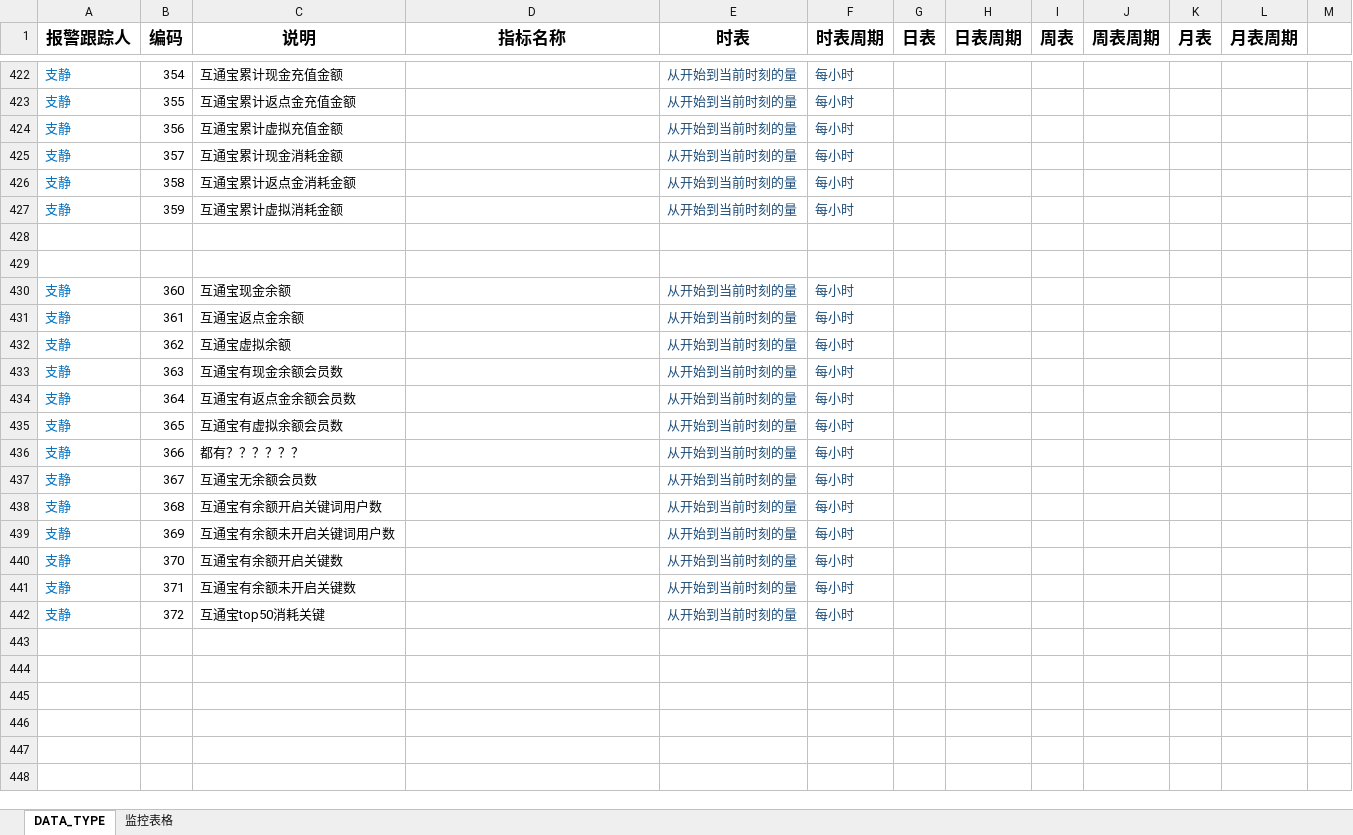
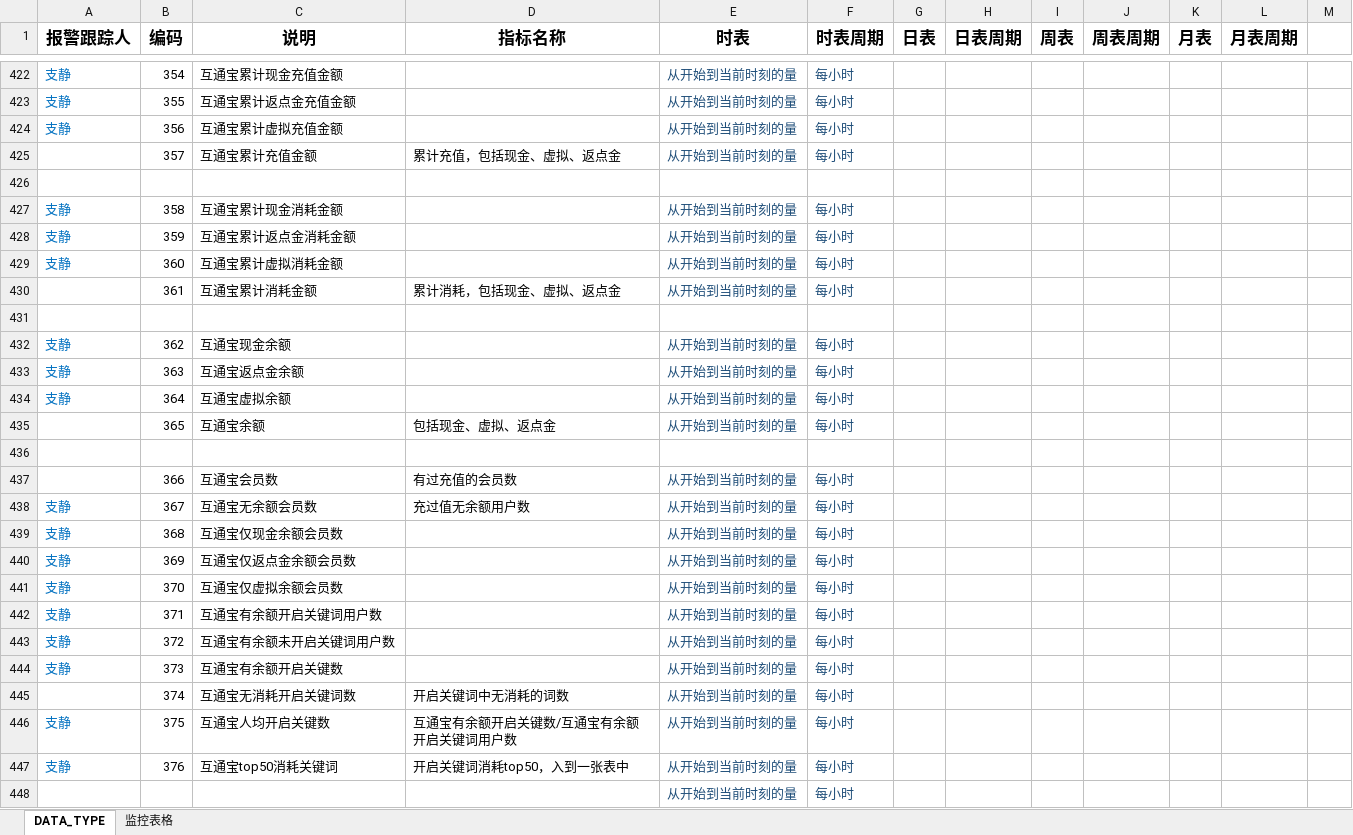
Before and after one commit to beisir/ThreeMagicNumber, an Excel workbook: dataweb/data_type说明文档.xlsx, sheet DATA_TYPE, drawn as a sheet; only a part is shown, gaps mark what is left out; values as stored, in another font and other column widths than the file's, no borders; removed rows and columns are numbered as before the commit, all else as after; the diff covers the shown part only; the diff names each change by its address in the sheet, - before the commit and + after, or states it on an @@ line.

Commit message:
权限控制

```diff
--- a/dataweb/data_type说明文档.xlsx (sheet DATA_TYPE)
+++ b/dataweb/data_type说明文档.xlsx (sheet DATA_TYPE)
-A425 (报警跟踪人): 支静
+A425 (报警跟踪人): (empty)
-C425 (说明): 互通宝累计现金消耗金额
+C425 (说明): 互通宝累计充值金额
-D425 (指标名称): (empty)
+D425 (指标名称): 累计充值，包括现金、虚拟、返点金
-row 426: 支静 | 358 | 互通宝累计返点金消耗金额 |  | 从开始到当前时刻的量 | 每小时
-row 427: 支静 | 359 | 互通宝累计虚拟消耗金额 |  | 从开始到当前时刻的量 | 每小时
+row 427: 支静 | 358 | 互通宝累计现金消耗金额 |  | 从开始到当前时刻的量 | 每小时
+row 428: 支静 | 359 | 互通宝累计返点金消耗金额 |  | 从开始到当前时刻的量 | 每小时
+row 429: 支静 | 360 | 互通宝累计虚拟消耗金额 |  | 从开始到当前时刻的量 | 每小时
+row 430:  | 361 | 互通宝累计消耗金额 | 累计消耗，包括现金、虚拟、返点金 | 从开始到当前时刻的量 | 每小时
-row 430: 支静 | 360 | 互通宝现金余额 |  | 从开始到当前时刻的量 | 每小时
-row 431: 支静 | 361 | 互通宝返点金余额 |  | 从开始到当前时刻的量 | 每小时
-C432 (说明): 互通宝虚拟余额
+C432 (说明): 互通宝现金余额
-C433 (说明): 互通宝有现金余额会员数
+C433 (说明): 互通宝返点金余额
-C434 (说明): 互通宝有返点金余额会员数
+C434 (说明): 互通宝虚拟余额
-A435 (报警跟踪人): 支静
+A435 (报警跟踪人): (empty)
-C435 (说明): 互通宝有虚拟余额会员数
+C435 (说明): 互通宝余额
-D435 (指标名称): (empty)
+D435 (指标名称): 包括现金、虚拟、返点金
+row 436: (empty)
-A437 (报警跟踪人): 支静
+A437 (报警跟踪人): (empty)
-C437 (说明): 都有？？？？？？
+C437 (说明): 互通宝会员数
-D437 (指标名称): (empty)
+D437 (指标名称): 有过充值的会员数
-D438 (指标名称): (empty)
+D438 (指标名称): 充过值无余额用户数
-C439 (说明): 互通宝有余额开启关键词用户数
+C439 (说明): 互通宝仅现金余额会员数
-C440 (说明): 互通宝有余额未开启关键词用户数
+C440 (说明): 互通宝仅返点金余额会员数
-C441 (说明): 互通宝有余额开启关键数
+C441 (说明): 互通宝仅虚拟余额会员数
-C442 (说明): 互通宝有余额未开启关键数
+C442 (说明): 互通宝有余额开启关键词用户数
-C443 (说明): 互通宝top50消耗关键
+C443 (说明): 互通宝有余额未开启关键词用户数
+row 444: 支静 | 373 | 互通宝有余额开启关键数 |  | 从开始到当前时刻的量 | 每小时
+row 445:  | 374 | 互通宝无消耗开启关键词数 | 开启关键词中无消耗的词数 | 从开始到当前时刻的量 | 每小时
+row 446: 支静 | 375 | 互通宝人均开启关键数 | 互通宝有余额开启关键数/互通宝有余额开启关键词用户数 | 从开始到当前时刻的量 | 每小时
+row 447: 支静 | 376 | 互通宝top50消耗关键词 | 开启关键词消耗top50，入到一张表中 | 从开始到当前时刻的量 | 每小时
+row 448:  |  |  |  | 从开始到当前时刻的量 | 每小时
```
Also changed, not shown: 3 added rows elsewhere in this sheet.
